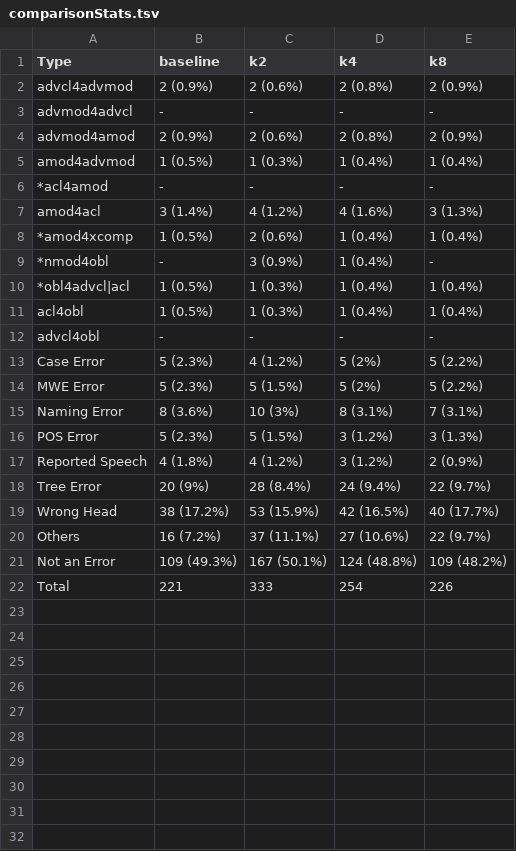
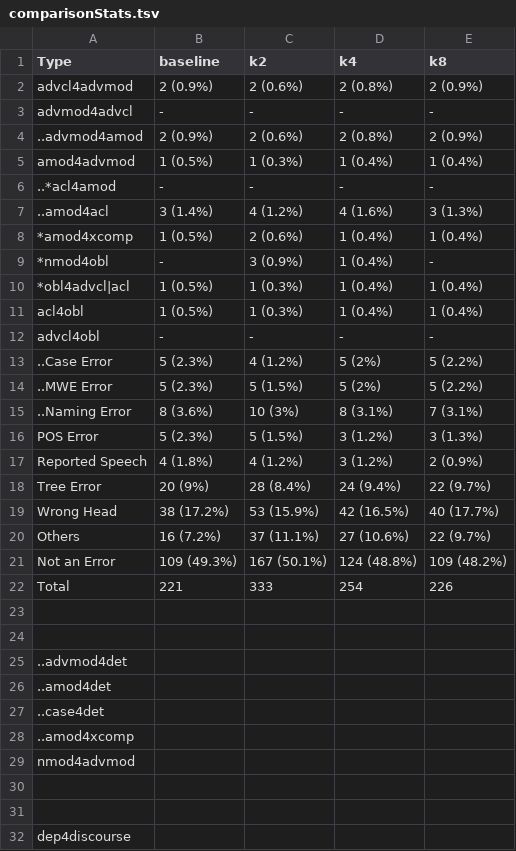
Before and after one commit to Akshayanti/Masters-Thesis-CUNI-, a TSV file: lisca_coldstart/Annotations/testArcs/comparisonStats.tsv, drawn as a sheet.

```diff
--- a/lisca_coldstart/Annotations/testArcs/comparisonStats.tsv
+++ b/lisca_coldstart/Annotations/testArcs/comparisonStats.tsv
@@ -3,6 +3,6 @@ advcl4advmod	2 (0.9%)	2 (0.6%)	2 (0.8%)	2 (0.9%)
 advmod4advcl	-	-	-	-
-advmod4amod	2 (0.9%)	2 (0.6%)	2 (0.8%)	2 (0.9%)
+..advmod4amod	2 (0.9%)	2 (0.6%)	2 (0.8%)	2 (0.9%)
 amod4advmod	1 (0.5%)	1 (0.3%)	1 (0.4%)	1 (0.4%)
-*acl4amod	-	-	-	-
-amod4acl	3 (1.4%)	4 (1.2%)	4 (1.6%)	3 (1.3%)
+..*acl4amod	-	-	-	-
+..amod4acl	3 (1.4%)	4 (1.2%)	4 (1.6%)	3 (1.3%)
 *amod4xcomp	1 (0.5%)	2 (0.6%)	1 (0.4%)	1 (0.4%)
@@ -12,5 +12,5 @@ acl4obl	1 (0.5%) 	1 (0.3%)	1 (0.4%)	1 (0.4%)
 advcl4obl	-	-	-	-
-Case Error	5 (2.3%)	4 (1.2%)	5 (2%)	5 (2.2%)
-MWE Error	5 (2.3%)	5 (1.5%)	5 (2%)	5 (2.2%)
-Naming Error	8 (3.6%)	10 (3%) 	8 (3.1%)	7 (3.1%)
+..Case Error	5 (2.3%)	4 (1.2%)	5 (2%)	5 (2.2%)
+..MWE Error	5 (2.3%)	5 (1.5%)	5 (2%)	5 (2.2%)
+..Naming Error	8 (3.6%)	10 (3%) 	8 (3.1%)	7 (3.1%)
 POS Error	5 (2.3%)	5 (1.5%)	3 (1.2%)	3 (1.3%)
@@ -22 +22,11 @@ Not an Error	109 (49.3%)	167 (50.1%)	124 (48.8%)	109 (48.2%)
 Total	221	333	254	226
+
+
+..advmod4det
+..amod4det
+..case4det
+..amod4xcomp
+nmod4advmod
+
+
+dep4discourse
```
Also changed, not shown: lisca_coldstart/Annotations/allArcs/k_4not8_100.tsv, lisca_coldstart/Annotations/allArcs/k_all_200.tsv, 6 other files.
